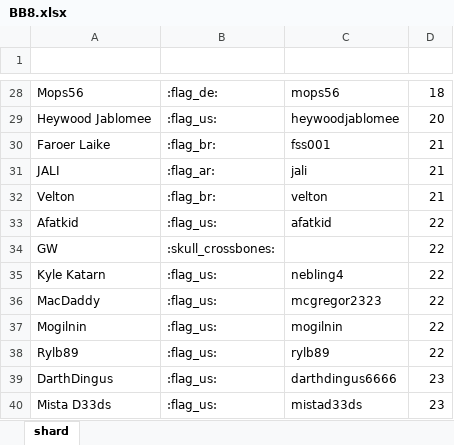
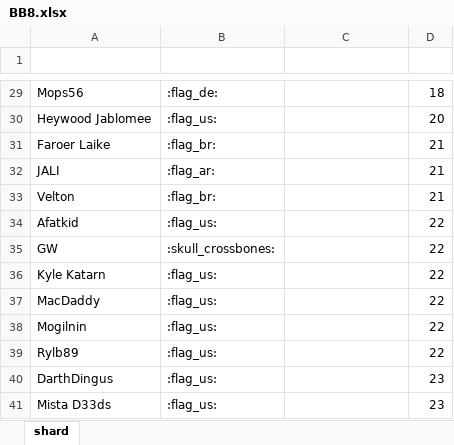
Before and after one commit to wjkawecki/swgoh-bots, an Excel workbook: data/BB8.xlsx, sheet shard, drawn as a sheet; only a part is shown, gaps mark what is left out; values as stored, in another font and other column widths than the file's, no borders; table styles not drawn; addresses are those after the commit; the diff covers the shown part only; the diff names each change by its address in the sheet, - before the commit and + after, or states it on an @@ line.

```diff
--- a/data/BB8.xlsx (sheet shard)
+++ b/data/BB8.xlsx (sheet shard)
-C29 (SWGOHGG): mops56
+C29 (SWGOHGG): (empty)
-C30 (SWGOHGG): heywoodjablomee
+C30 (SWGOHGG): (empty)
-C31 (SWGOHGG): fss001
+C31 (SWGOHGG): (empty)
-C32 (SWGOHGG): jali
+C32 (SWGOHGG): (empty)
-C33 (SWGOHGG): velton
+C33 (SWGOHGG): (empty)
-C34 (SWGOHGG): afatkid
+C34 (SWGOHGG): (empty)
-C36 (SWGOHGG): nebling4
+C36 (SWGOHGG): (empty)
-C37 (SWGOHGG): mcgregor2323
+C37 (SWGOHGG): (empty)
-C38 (SWGOHGG): mogilnin
+C38 (SWGOHGG): (empty)
-C39 (SWGOHGG): rylb89
+C39 (SWGOHGG): (empty)
-C40 (SWGOHGG): darthdingus6666
+C40 (SWGOHGG): (empty)
-C41 (SWGOHGG): mistad33ds
+C41 (SWGOHGG): (empty)
```
Also changed, not shown: 1 added row and 21 edited cells elsewhere in this sheet, 1 other file.
